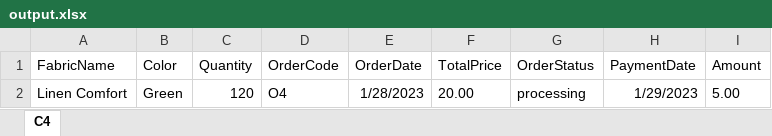
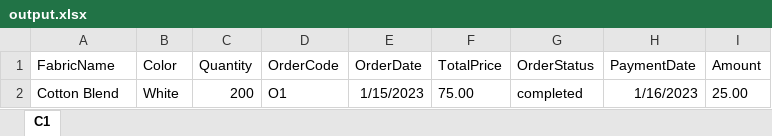
Before and after one commit to hungmeomeo/ass-db, an Excel workbook: report/output.xlsx, sheet C1, drawn as a sheet; values as stored, in another font and other column widths than the file's, no borders; removed rows and columns are numbered as before the commit, all else as after; the diff names each change by its address in the sheet, - before the commit and + after, or states it on an @@ line.

```diff
--- a/report/output.xlsx (sheet C1)
+++ b/report/output.xlsx (sheet C1)
-sheet tab: C4
+sheet tab: C1
-row 2: Linen Comfort | Green | 120 | O4 | 1/28/2023 | 20.00 | processing | 1/29/2023 | 5.00
+row 2: Cotton Blend | White | 200 | O1 | 1/15/2023 | 75.00 | completed | 1/16/2023 | 25.00
```
Also changed, not shown: 12 other files.
